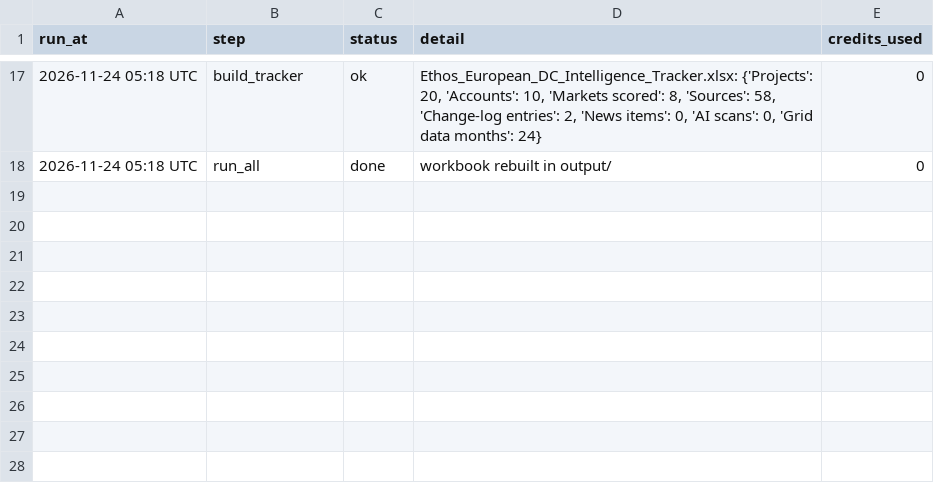
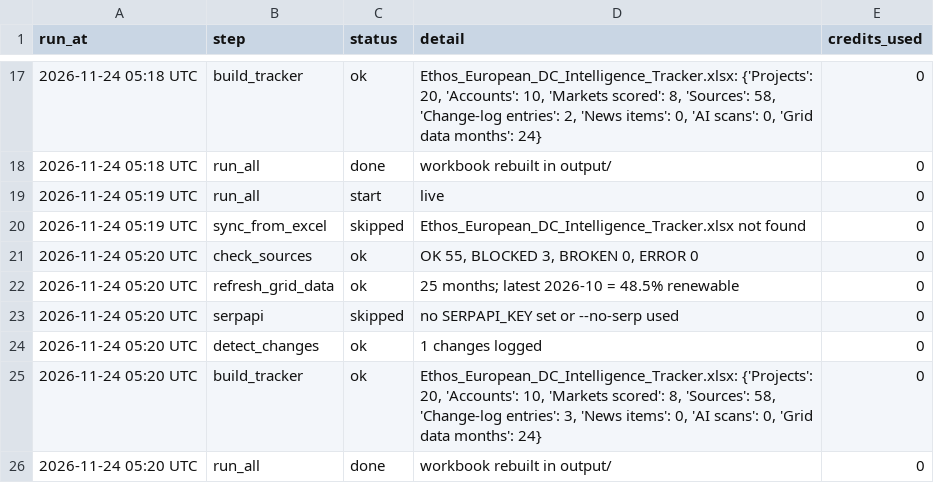
Before and after one commit to C-D4V1D/ethos-intel-tracker, a CSV file: data/run_log.csv, drawn as a sheet; only a part is shown, gaps mark what is left out; the diff names each change by its address in the sheet, - before the commit and + after, or states it on an @@ line.

```diff
--- a/data/run_log.csv
+++ b/data/run_log.csv
+row 19: 2026-11-24 05:19 UTC | run_all | start | live | 0
+row 20: 2026-11-24 05:19 UTC | sync_from_excel | skipped | Ethos_European_DC_Intelligence_Tracker.xlsx not found | 0
+row 21: 2026-11-24 05:20 UTC | check_sources | ok | OK 55, BLOCKED 3, BROKEN 0, ERROR 0 | 0
+row 22: 2026-11-24 05:20 UTC | refresh_grid_data | ok | 25 months; latest 2026-10 = 48.5% renewable | 0
+row 23: 2026-11-24 05:20 UTC | serpapi | skipped | no SERPAPI_KEY set or --no-serp used | 0
+row 24: 2026-11-24 05:20 UTC | detect_changes | ok | 1 changes logged | 0
+row 25: 2026-11-24 05:20 UTC | build_tracker | ok | Ethos_European_DC_Intelligence_Tracker.xlsx: {'Projects': 20, 'Accounts': 10, 'Markets scored': 8, 'Sources': 58, 'Change-log entries': 3, 'News items': 0, 'AI scans': 0, 'Grid data months': 24} | 0
+row 26: 2026-11-24 05:20 UTC | run_all | done | workbook rebuilt in output/ | 0
```
Also changed, not shown: data/changes.csv, data/grid_es.csv, 2 other files.
